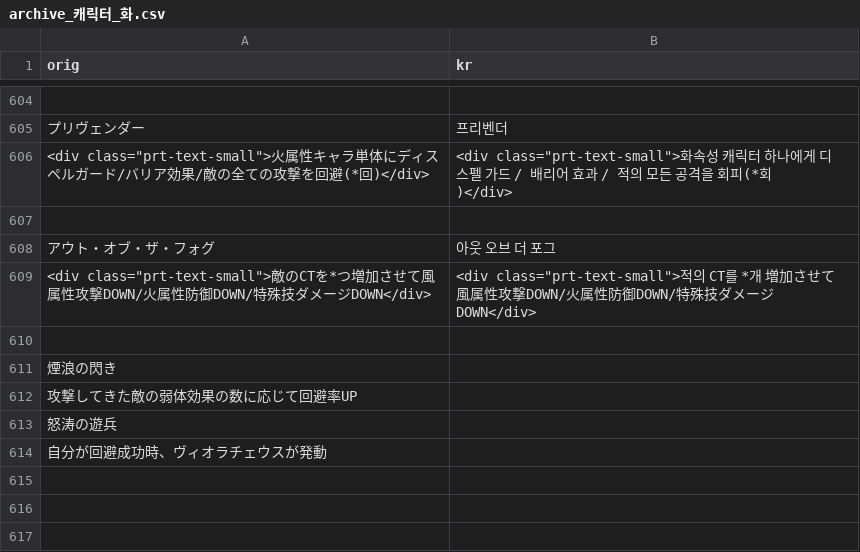
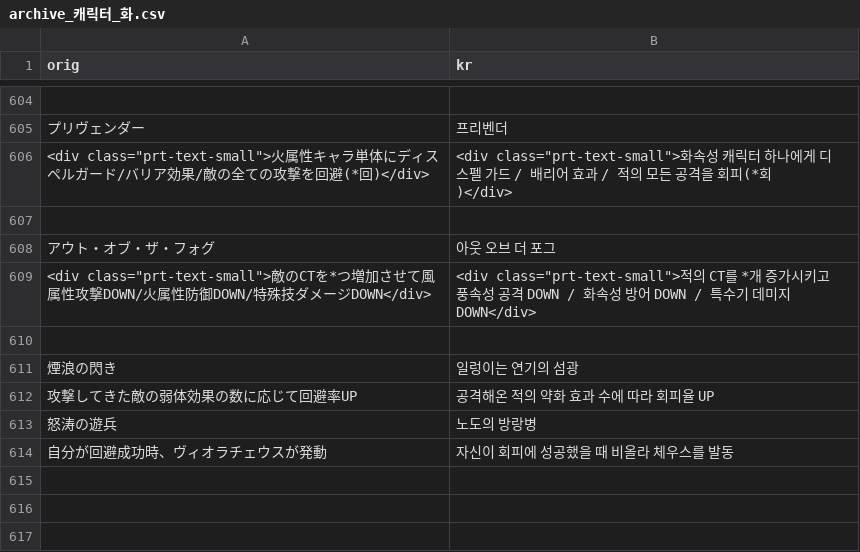
Before and after one commit to sidewinderk/gbfTransKor, a CSV file: cache/archive_캐릭터_화.csv, drawn as a sheet; only a part is shown, gaps mark what is left out.

```diff
--- a/cache/archive_캐릭터_화.csv
+++ b/cache/archive_캐릭터_화.csv
@@ -608,8 +608,8 @@ orig,kr
 アウト・オブ・ザ・フォグ,아웃 오브 더 포그
-"<div class=""prt-text-small"">敵のCTを*つ増加させて風属性攻撃DOWN/火属性防御DOWN/特殊技ダメージDOWN</div>","<div class=""prt-text-small"">적의 CT를 *개 増加させて風属性攻撃DOWN/火属性防御DOWN/特殊技ダメージDOWN</div>"
+"<div class=""prt-text-small"">敵のCTを*つ増加させて風属性攻撃DOWN/火属性防御DOWN/特殊技ダメージDOWN</div>","<div class=""prt-text-small"">적의 CT를 *개 증가시키고 풍속성 공격 DOWN / 화속성 방어 DOWN / 특수기 데미지 DOWN</div>"
 
-煙浪の閃き
-攻撃してきた敵の弱体効果の数に応じて回避率UP
-怒涛の遊兵
-自分が回避成功時、ヴィオラチェウスが発動
+煙浪の閃き,일렁이는 연기의 섬광
+攻撃してきた敵の弱体効果の数に応じて回避率UP,공격해온 적의 약화 효과 수에 따라 회피율 UP
+怒涛の遊兵,노도의 방랑병
+自分が回避成功時、ヴィオラチェウスが発動,자신이 회피에 성공했을 때 비올라 체우스를 발동
 
```
Also changed, not shown: 1 other file.
